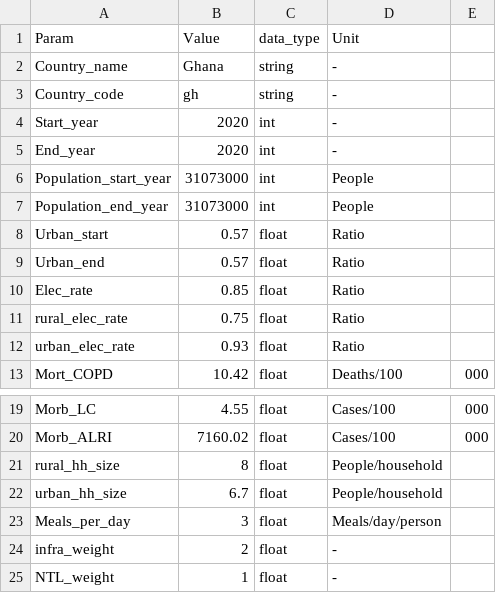
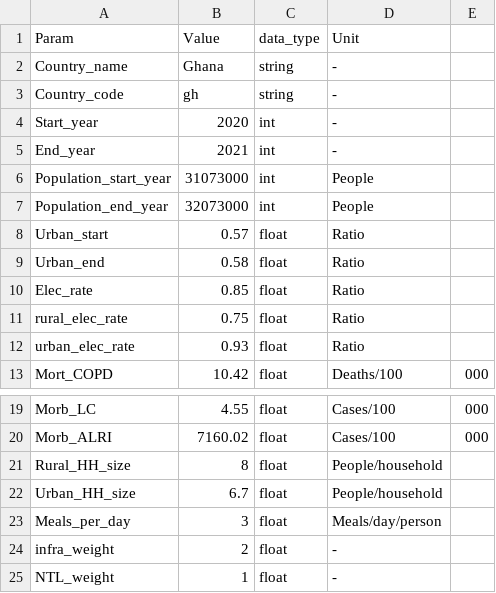
Before and after one commit to Open-Source-Spatial-Clean-Cooking-Tool/OnStove, a CSV file: example/soc_specs.csv, drawn as a sheet; only a part is shown, gaps mark what is left out.

```diff
--- a/example/soc_specs.csv
+++ b/example/soc_specs.csv
@@ -4,7 +4,7 @@ Country_code,gh,string,-
 Start_year,2020,int,-
-End_year,2020,int,-
+End_year,2021,int,-
 Population_start_year,31073000,int,People
-Population_end_year,31073000,int,People
+Population_end_year,32073000,int,People
 Urban_start,0.57,float,Ratio
-Urban_end,0.57,float,Ratio
+Urban_end,0.58,float,Ratio
 Elec_rate,0.85,float,Ratio
@@ -20,4 +20,4 @@ Morb_LC,4.55,float,Cases/100,000
 Morb_ALRI,7160.02,float,Cases/100,000
-rural_hh_size,8,float,People/household
-urban_hh_size,6.7,float,People/household
+Rural_HH_size,8,float,People/household
+Urban_HH_size,6.7,float,People/household
 Meals_per_day,3,float,Meals/day/person
```
Also changed, not shown: 4 other files.
